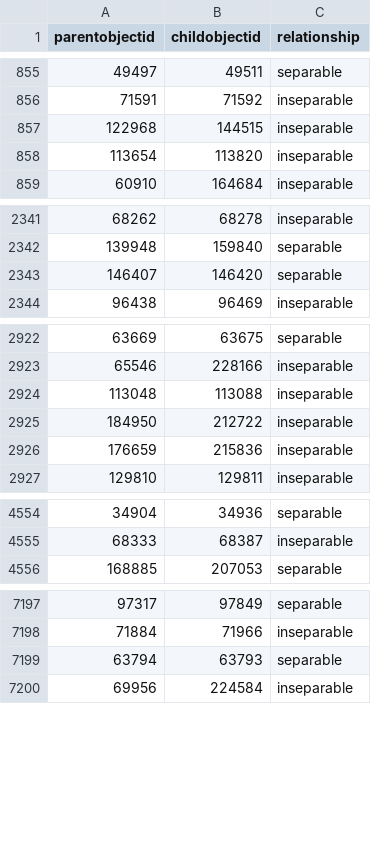
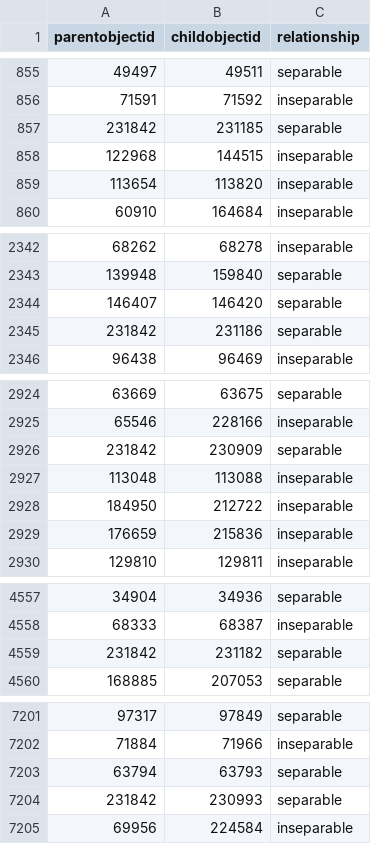
Before and after one commit to isabellajanderson/NGA_Open_Data, a CSV file: data/object_associations.csv, drawn as a sheet; only a part is shown, gaps mark what is left out; the diff covers the shown part only.

Commit message:
2025-04-15 data export

```diff
--- a/data/object_associations.csv
+++ b/data/object_associations.csv
@@ -856,2 +856,3 @@ parentobjectid,childobjectid,relationship
 71591,71592,inseparable
+231842,231185,separable
 122968,144515,inseparable
@@ -2343,2 +2344,3 @@ parentobjectid,childobjectid,relationship
 146407,146420,separable
+231842,231186,separable
 96438,96469,inseparable
@@ -2923,2 +2925,3 @@ parentobjectid,childobjectid,relationship
 65546,228166,inseparable
+231842,230909,separable
 113048,113088,inseparable
@@ -4555,2 +4558,3 @@ parentobjectid,childobjectid,relationship
 68333,68387,inseparable
+231842,231182,separable
 168885,207053,separable
@@ -7199,2 +7203,3 @@ parentobjectid,childobjectid,relationship
 63794,63793,separable
+231842,230993,separable
 69956,224584,inseparable
```
Also changed, not shown: 7 added rows elsewhere in this file, data/objects_historical_data.csv, data/preferred_locations.csv, 2 other files.
